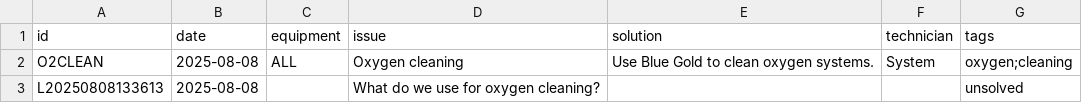
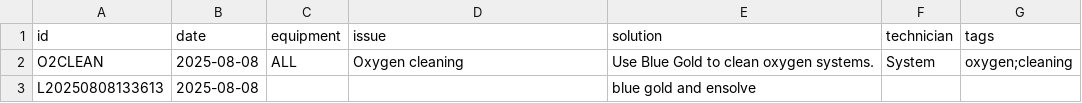
Before and after one commit to hwattsengineering/Bot, a CSV file: data/Learned.csv, drawn as a sheet.

Commit message:
Teach L20250808133613 from WhatsApp

```diff
--- a/data/Learned.csv
+++ b/data/Learned.csv
@@ -2,2 +2,2 @@ id,date,equipment,issue,solution,technician,tags
 O2CLEAN,2025-08-08,ALL,Oxygen cleaning,Use Blue Gold to clean oxygen systems.,System,oxygen;cleaning
-L20250808133613,2025-08-08,,What do we use for oxygen cleaning?,,,unsolved
+L20250808133613,2025-08-08,,,blue gold and ensolve,,
```
